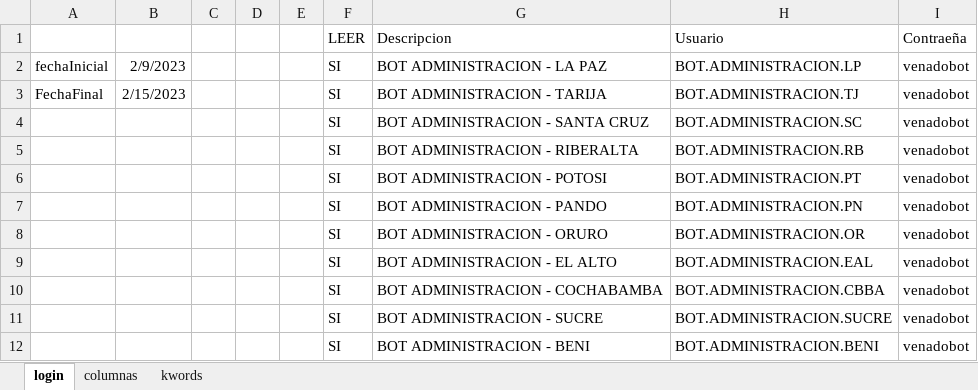
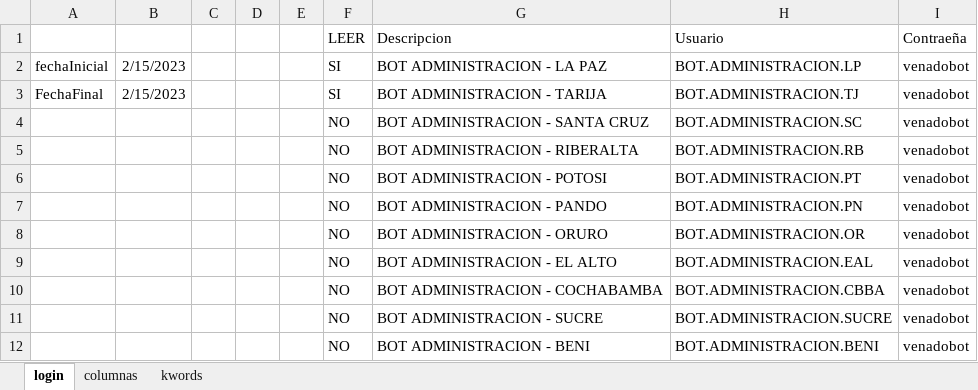
Before and after one commit to danielichis/bot4, an Excel workbook: config.xlsx, sheet login, drawn as a sheet; values as stored, in another font and other column widths than the file's, no borders; the diff names each change by its address in the sheet, - before the commit and + after, or states it on an @@ line.

```diff
--- a/config.xlsx (sheet login)
+++ b/config.xlsx (sheet login)
-B2: 2/9/2023
+B2: 2/15/2023
-F4:F12 (LEER): SI
+F4:F12 (LEER): NO
```
Also changed, not shown: sheet columnas, sheet kwords, hidden cells, 20 other files.
